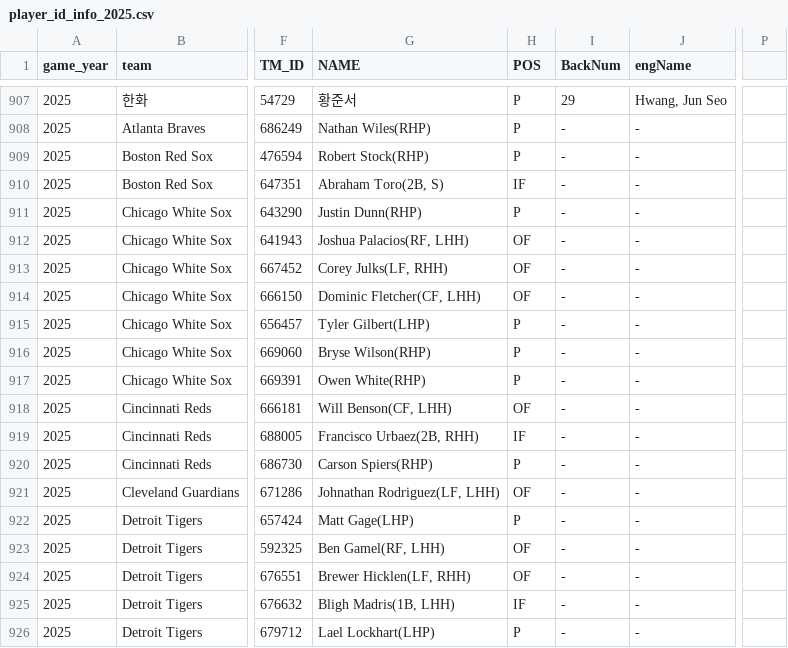
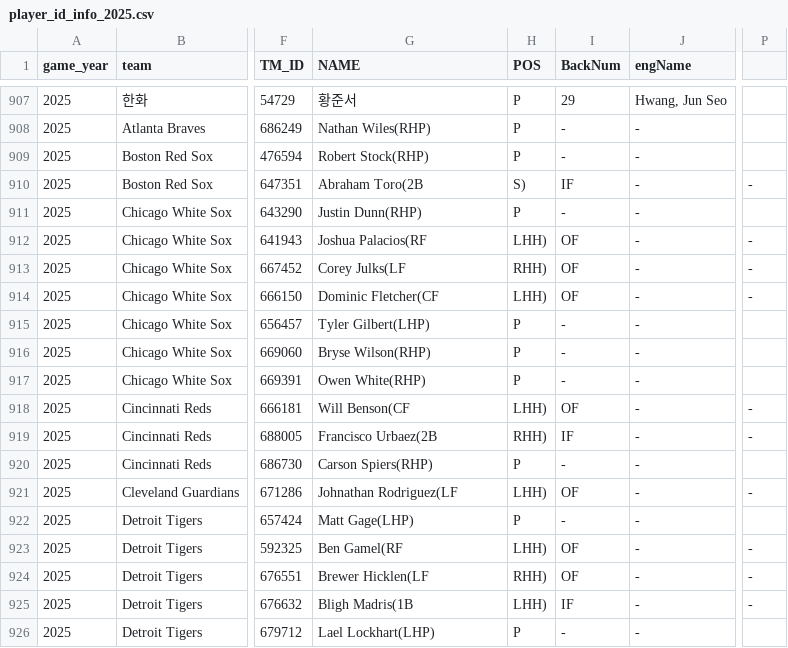
Before and after one commit to PATRICK-KTWIZ/pitcher-viewer, a CSV file: player_id_info_2025.csv, drawn as a sheet; only a part is shown, gaps mark what is left out; the diff covers the shown part only; the diff names each change by its address in the sheet, - before the commit and + after, or states it on an @@ line.

Commit message:
Update player_id_info_2025.csv

```diff
--- a/player_id_info_2025.csv
+++ b/player_id_info_2025.csv
-G910 (NAME): Abraham Toro(2B, S)
+G910 (NAME): Abraham Toro(2B
-H910 (POS): IF
+H910 (POS): S)
-I910 (BackNum): -
+I910 (BackNum): IF
-P910: (empty)
+P910: -
-G912 (NAME): Joshua Palacios(RF, LHH)
+G912 (NAME): Joshua Palacios(RF
-H912 (POS): OF
+H912 (POS): LHH)
-I912:I914 (BackNum): -
+I912:I914 (BackNum): OF
-P912:P914: (empty)
+P912:P914: -
-G913 (NAME): Corey Julks(LF, RHH)
+G913 (NAME): Corey Julks(LF
-H913 (POS): OF
+H913 (POS): RHH)
-G914 (NAME): Dominic Fletcher(CF, LHH)
+G914 (NAME): Dominic Fletcher(CF
-H914 (POS): OF
+H914 (POS): LHH)
-G918 (NAME): Will Benson(CF, LHH)
+G918 (NAME): Will Benson(CF
-H918 (POS): OF
+H918 (POS): LHH)
-I918 (BackNum): -
+I918 (BackNum): OF
-P918:P919: (empty)
+P918:P919: -
-G919 (NAME): Francisco Urbaez(2B, RHH)
+G919 (NAME): Francisco Urbaez(2B
-H919 (POS): IF
+H919 (POS): RHH)
-I919 (BackNum): -
+I919 (BackNum): IF
-G921 (NAME): Johnathan Rodriguez(LF, LHH)
+G921 (NAME): Johnathan Rodriguez(LF
-H921 (POS): OF
+H921 (POS): LHH)
-I921 (BackNum): -
+I921 (BackNum): OF
-P921: (empty)
+P921: -
-G923 (NAME): Ben Gamel(RF, LHH)
+G923 (NAME): Ben Gamel(RF
-H923 (POS): OF
+H923 (POS): LHH)
-I923:I924 (BackNum): -
+I923:I924 (BackNum): OF
-P923:P925: (empty)
+P923:P925: -
-G924 (NAME): Brewer Hicklen(LF, RHH)
+G924 (NAME): Brewer Hicklen(LF
-H924 (POS): OF
+H924 (POS): RHH)
-G925 (NAME): Bligh Madris(1B, LHH)
+G925 (NAME): Bligh Madris(1B
-H925 (POS): IF
+H925 (POS): LHH)
-I925 (BackNum): -
+I925 (BackNum): IF
```
Also changed, not shown: 1 added row and 52 edited cells elsewhere in this file.
